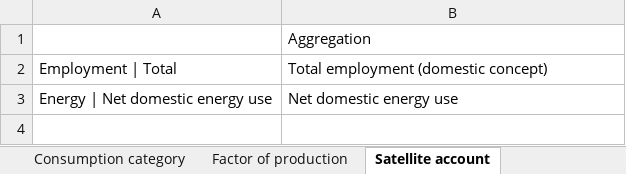
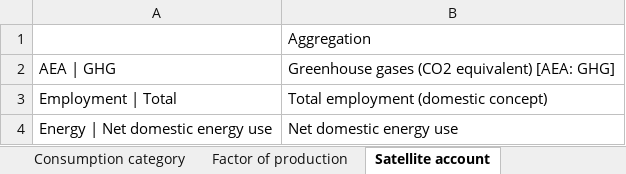
Before and after one commit to it-is-me-mario/Tutorials, an Excel workbook: preparing-supply-use-data-for-cvxlab/aggregation.xlsx, sheet Satellite account, drawn as a sheet; values as stored, in another font and other column widths than the file's, no borders; the diff names each change by its address in the sheet, - before the commit and + after, or states it on an @@ line.

Commit message:
Align ISTAT tutorial notebook and CVXLab inputs with final sets (#36)

```diff
--- a/preparing-supply-use-data-for-cvxlab/aggregation.xlsx (sheet Satellite account)
+++ b/preparing-supply-use-data-for-cvxlab/aggregation.xlsx (sheet Satellite account)
+row 2: AEA | GHG | Greenhouse gases (CO2 equivalent) [AEA: GHG]
```
Also changed, not shown: 14 other files.
